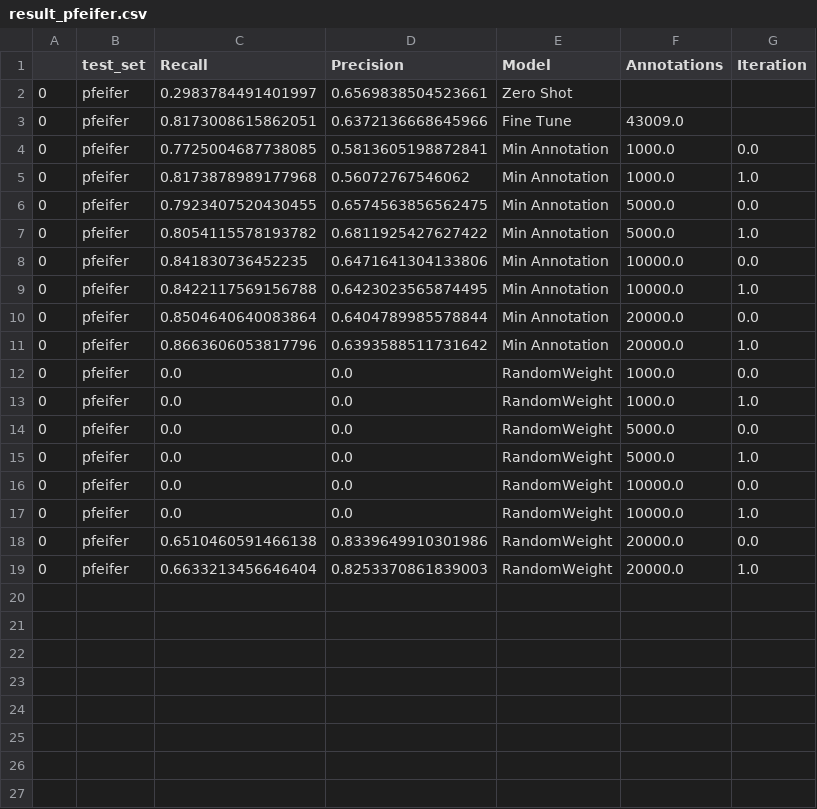
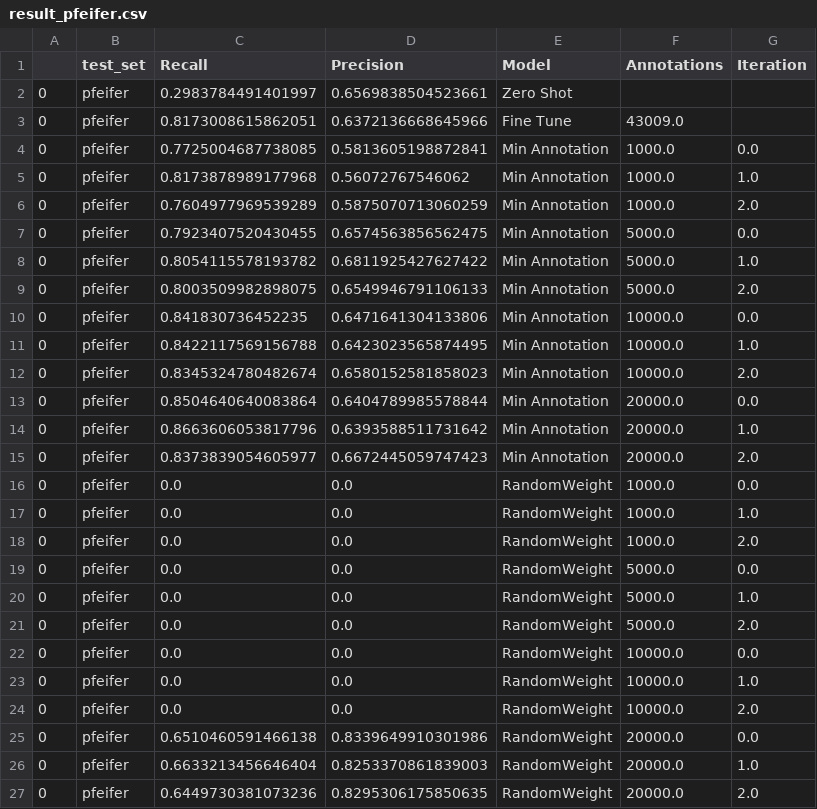
Before and after one commit to weecology/BirdDetector, a CSV file: Figures/result_pfeifer.csv, drawn as a sheet.

Commit message:
more iterations

```diff
--- a/Figures/result_pfeifer.csv
+++ b/Figures/result_pfeifer.csv
@@ -5,15 +5,23 @@
 0,pfeifer,0.8173878989177968,0.56072767546062,Min Annotation,1000.0,1.0
+0,pfeifer,0.7604977969539289,0.5875070713060259,Min Annotation,1000.0,2.0
 0,pfeifer,0.7923407520430455,0.6574563856562475,Min Annotation,5000.0,0.0
 0,pfeifer,0.8054115578193782,0.6811925427627422,Min Annotation,5000.0,1.0
+0,pfeifer,0.8003509982898075,0.6549946791106133,Min Annotation,5000.0,2.0
 0,pfeifer,0.841830736452235,0.6471641304133806,Min Annotation,10000.0,0.0
 0,pfeifer,0.8422117569156788,0.6423023565874495,Min Annotation,10000.0,1.0
+0,pfeifer,0.8345324780482674,0.6580152581858023,Min Annotation,10000.0,2.0
 0,pfeifer,0.8504640640083864,0.6404789985578844,Min Annotation,20000.0,0.0
 0,pfeifer,0.8663606053817796,0.6393588511731642,Min Annotation,20000.0,1.0
+0,pfeifer,0.8373839054605977,0.6672445059747423,Min Annotation,20000.0,2.0
 0,pfeifer,0.0,0.0,RandomWeight,1000.0,0.0
 0,pfeifer,0.0,0.0,RandomWeight,1000.0,1.0
+0,pfeifer,0.0,0.0,RandomWeight,1000.0,2.0
 0,pfeifer,0.0,0.0,RandomWeight,5000.0,0.0
 0,pfeifer,0.0,0.0,RandomWeight,5000.0,1.0
+0,pfeifer,0.0,0.0,RandomWeight,5000.0,2.0
 0,pfeifer,0.0,0.0,RandomWeight,10000.0,0.0
 0,pfeifer,0.0,0.0,RandomWeight,10000.0,1.0
+0,pfeifer,0.0,0.0,RandomWeight,10000.0,2.0
 0,pfeifer,0.6510460591466138,0.8339649910301986,RandomWeight,20000.0,0.0
 0,pfeifer,0.6633213456646404,0.8253370861839003,RandomWeight,20000.0,1.0
+0,pfeifer,0.6449730381073236,0.8295306175850635,RandomWeight,20000.0,2.0
```
Also changed, not shown: Figures/result_hayes.csv, Figures/result_monash.csv, 4 other files.
